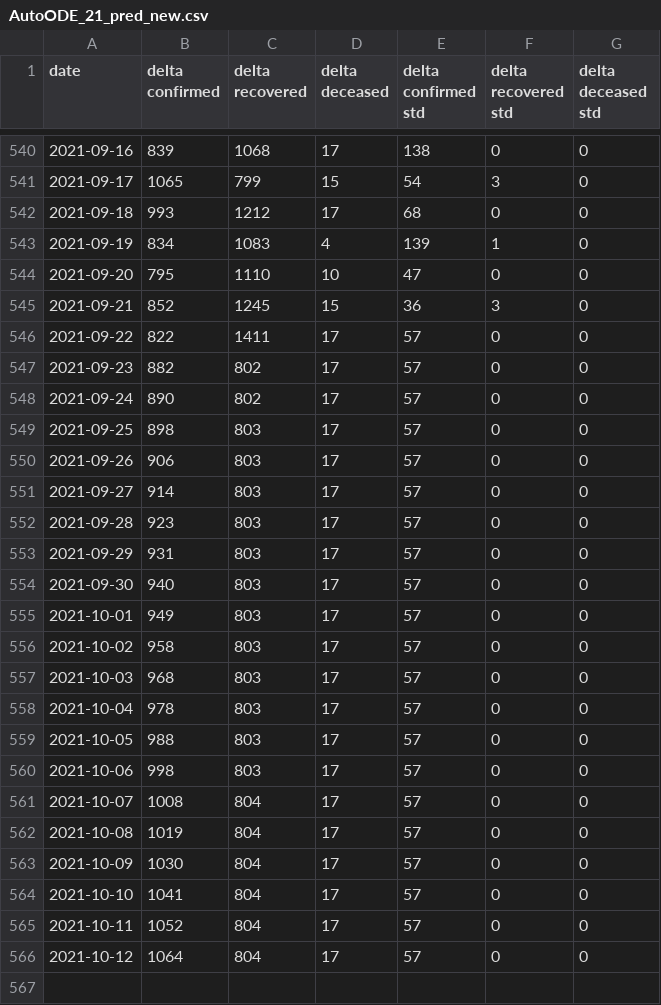
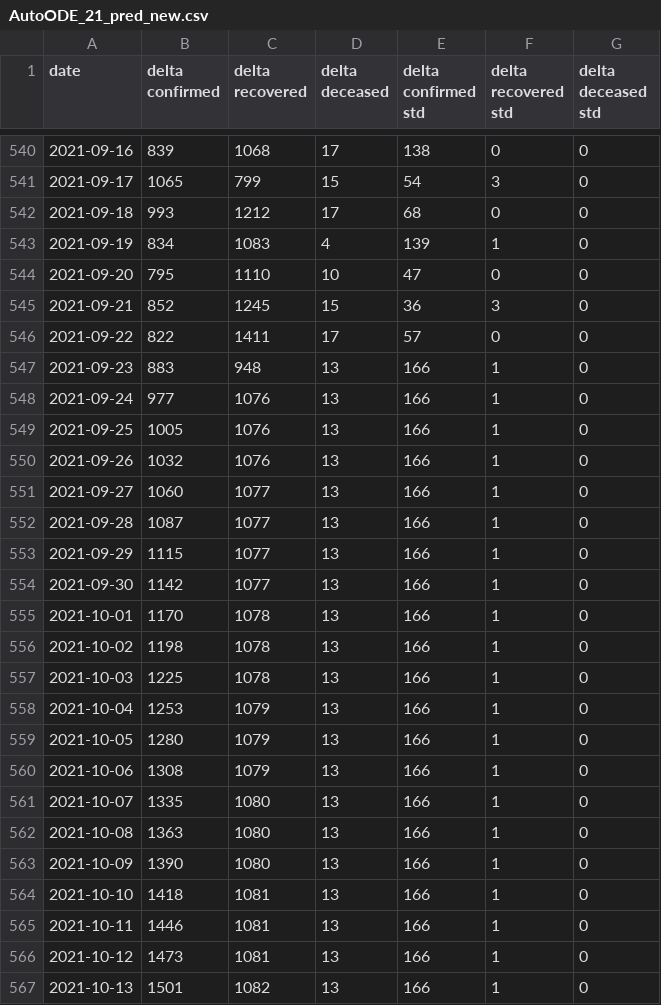
Before and after one commit to ashish0911/covid_data, a CSV file: AutoODE_21_pred_new.csv, drawn as a sheet; only a part is shown, gaps mark what is left out.

```diff
--- a/AutoODE_21_pred_new.csv
+++ b/AutoODE_21_pred_new.csv
@@ -546,21 +546,22 @@ date,delta confirmed,delta recovered,delta deceased,delta confirmed std,delta re
 2021-09-22,822,1411,17,57,0,0
-2021-09-23,882,802,17,57,0,0
-2021-09-24,890,802,17,57,0,0
-2021-09-25,898,803,17,57,0,0
-2021-09-26,906,803,17,57,0,0
-2021-09-27,914,803,17,57,0,0
-2021-09-28,923,803,17,57,0,0
-2021-09-29,931,803,17,57,0,0
-2021-09-30,940,803,17,57,0,0
-2021-10-01,949,803,17,57,0,0
-2021-10-02,958,803,17,57,0,0
-2021-10-03,968,803,17,57,0,0
-2021-10-04,978,803,17,57,0,0
-2021-10-05,988,803,17,57,0,0
-2021-10-06,998,803,17,57,0,0
-2021-10-07,1008,804,17,57,0,0
-2021-10-08,1019,804,17,57,0,0
-2021-10-09,1030,804,17,57,0,0
-2021-10-10,1041,804,17,57,0,0
-2021-10-11,1052,804,17,57,0,0
-2021-10-12,1064,804,17,57,0,0
+2021-09-23,883,948,13,166,1,0
+2021-09-24,977,1076,13,166,1,0
+2021-09-25,1005,1076,13,166,1,0
+2021-09-26,1032,1076,13,166,1,0
+2021-09-27,1060,1077,13,166,1,0
+2021-09-28,1087,1077,13,166,1,0
+2021-09-29,1115,1077,13,166,1,0
+2021-09-30,1142,1077,13,166,1,0
+2021-10-01,1170,1078,13,166,1,0
+2021-10-02,1198,1078,13,166,1,0
+2021-10-03,1225,1078,13,166,1,0
+2021-10-04,1253,1079,13,166,1,0
+2021-10-05,1280,1079,13,166,1,0
+2021-10-06,1308,1079,13,166,1,0
+2021-10-07,1335,1080,13,166,1,0
+2021-10-08,1363,1080,13,166,1,0
+2021-10-09,1390,1080,13,166,1,0
+2021-10-10,1418,1081,13,166,1,0
+2021-10-11,1446,1081,13,166,1,0
+2021-10-12,1473,1081,13,166,1,0
+2021-10-13,1501,1082,13,166,1,0
```
Also changed, not shown: AutoODE7_14_pred_new.csv, AutoODE7_21_pred_new.csv, 3 other files.
